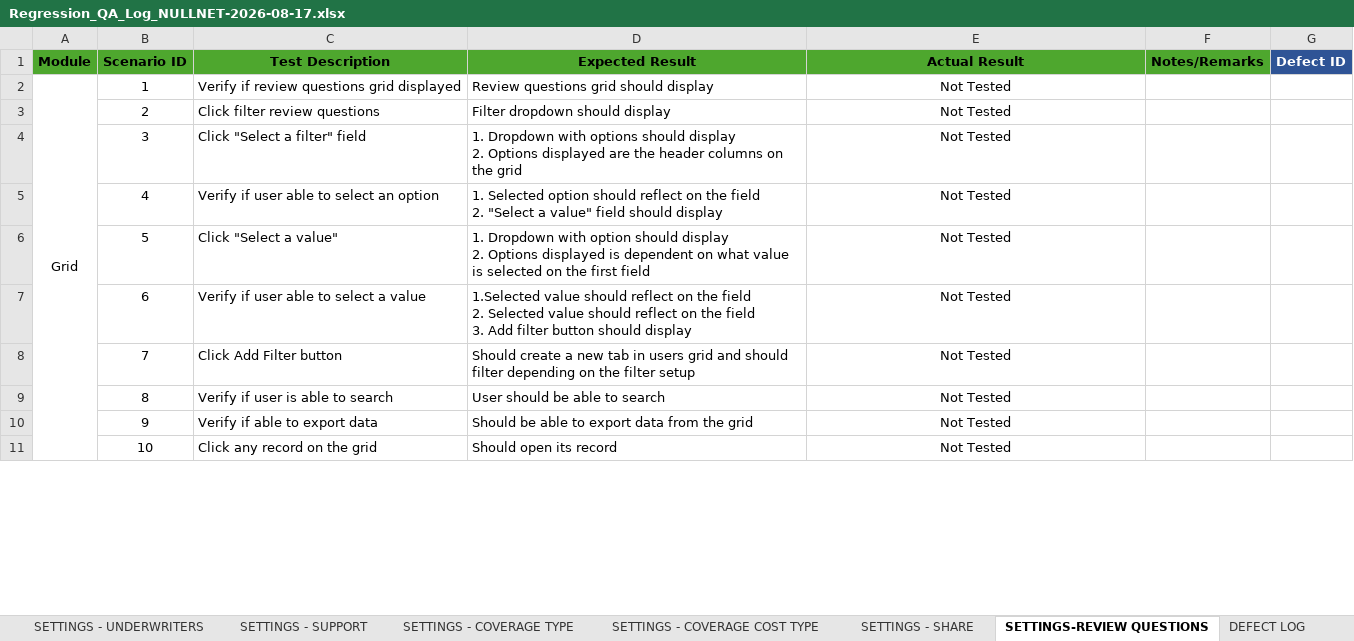
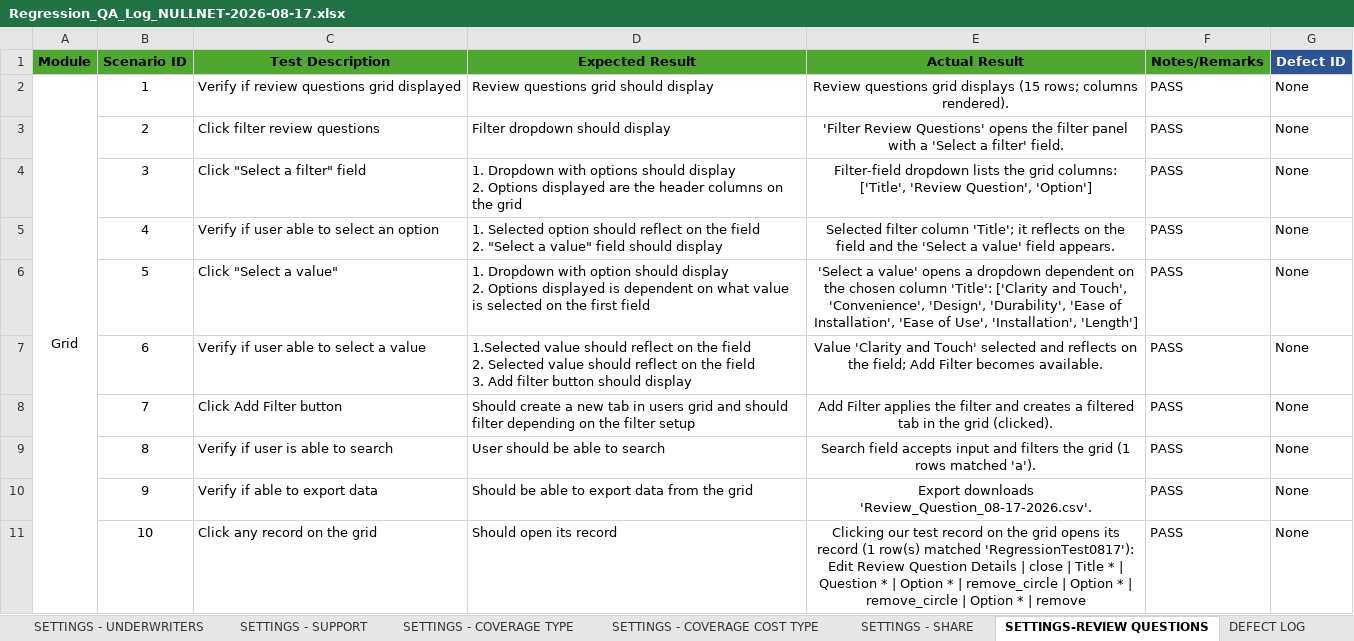
Before and after one commit to DNAMicro/pm-instaprotek, an Excel workbook: Insta-testing/Regression_QA_Log_NULLNET-2026-08-17.xlsx, sheet SETTINGS-REVIEW QUESTIONS, drawn as a sheet; only a part is shown; values as stored, in another font and other column widths than the file's, no borders; conditional formats not drawn; the diff covers the shown part only; the diff names each change by its address in the sheet, - before the commit and + after, or states it on an @@ line.

```diff
--- a/Insta-testing/Regression_QA_Log_NULLNET-2026-08-17.xlsx (sheet SETTINGS-REVIEW QUESTIONS)
+++ b/Insta-testing/Regression_QA_Log_NULLNET-2026-08-17.xlsx (sheet SETTINGS-REVIEW QUESTIONS)
-E2 (Actual Result): Not Tested
+E2 (Actual Result): Review questions grid displays (15 rows; columns rendered).
-F2:F11 (Notes/Remarks): (empty)
+F2:F11 (Notes/Remarks): PASS
-G2:G11 (Defect ID): (empty)
+G2:G11 (Defect ID): None
-E3 (Actual Result): Not Tested
+E3 (Actual Result): 'Filter Review Questions' opens the filter panel with a 'Select a filter' field.
-E4 (Actual Result): Not Tested
+E4 (Actual Result): Filter-field dropdown lists the grid columns: ['Title', 'Review Question', 'Option']
-E5 (Actual Result): Not Tested
+E5 (Actual Result): Selected filter column 'Title'; it reflects on the field and the 'Select a value' field appears.
-E6 (Actual Result): Not Tested
+E6 (Actual Result): 'Select a value' opens a dropdown dependent on the chosen column 'Title': ['Clarity and Touch', 'Convenience', 'Design', 'Durability', 'Ease of Installation', 'Ease of Use', 'Installation', 'Length']
-E7 (Actual Result): Not Tested
+E7 (Actual Result): Value 'Clarity and Touch' selected and reflects on the field; Add Filter becomes available.
-E8 (Actual Result): Not Tested
+E8 (Actual Result): Add Filter applies the filter and creates a filtered tab in the grid (clicked).
-E9 (Actual Result): Not Tested
+E9 (Actual Result): Search field accepts input and filters the grid (1 rows matched 'a').
-E10 (Actual Result): Not Tested
+E10 (Actual Result): Export downloads 'Review_Question_08-17-2026.csv'.
-E11 (Actual Result): Not Tested
+E11 (Actual Result): Clicking our test record on the grid opens its record (1 row(s) matched 'RegressionTest0817'): Edit Review Question Details | close | Title * | Question * | Option * | remove_circle | Option * | remove_circle | Option * | remove
```
Also changed, not shown: 27 edited cells elsewhere in this sheet, sheet SETTINGS - LANGUAGE, sheet SETTINGS - UNDERWRITERS, sheet SETTINGS - ADMINISTRATORS, sheet SETTINGS - REGIONS, sheet SETTINGS - REPAIR NETWORk, 14 other files.
